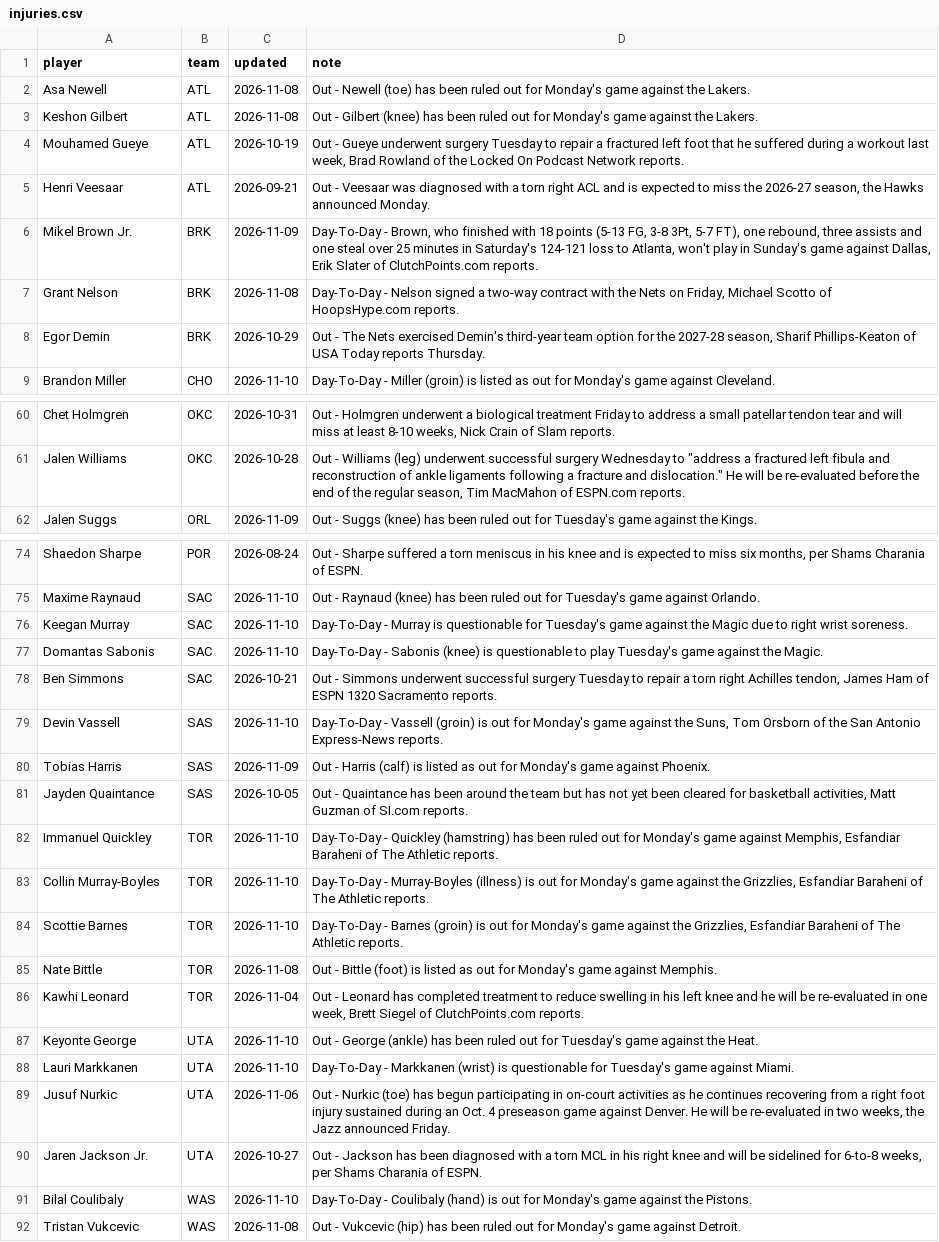
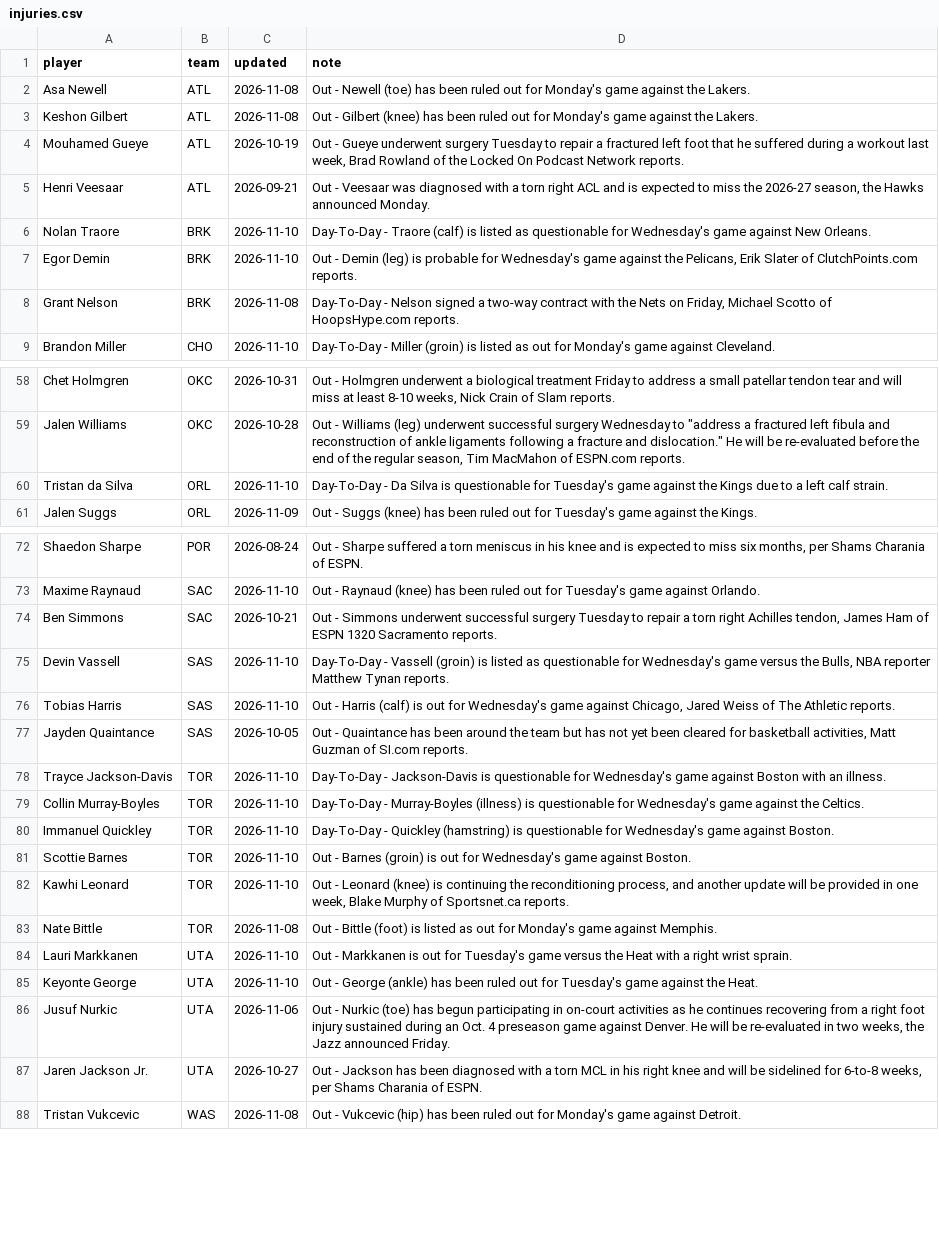
Before and after one commit to sreekeyyunni/nba-ledger-se, a CSV file: pipeline/data/injuries.csv, drawn as a sheet; only a part is shown, gaps mark what is left out; the diff covers the shown part only.

```diff
--- a/pipeline/data/injuries.csv
+++ b/pipeline/data/injuries.csv
@@ -5,5 +5,5 @@ Mouhamed Gueye,ATL,2026-10-19,"Out - Gueye underwent surgery Tuesday to repair a
 Henri Veesaar,ATL,2026-09-21,"Out - Veesaar was diagnosed with a torn right ACL and is expected to miss the 2026-27 season, the Hawks announced Monday."
-Mikel Brown Jr.,BRK,2026-11-09,"Day-To-Day - Brown, who finished with 18 points (5-13 FG, 3-8 3Pt, 5-7 FT), one rebound, three assists and one steal over 25 minutes in Saturday's 124-121 loss to Atlanta, won't play in Sunday's game against Dallas, Erik Slater of ClutchPoints.com reports."
+Nolan Traore,BRK,2026-11-10,Day-To-Day - Traore (calf) is listed as questionable for Wednesday's game against New Orleans.
+Egor Demin,BRK,2026-11-10,"Out - Demin (leg) is probable for Wednesday's game against the Pelicans, Erik Slater of ClutchPoints.com reports."
 Grant Nelson,BRK,2026-11-08,"Day-To-Day - Nelson signed a two-way contract with the Nets on Friday, Michael Scotto of HoopsHype.com reports."
-Egor Demin,BRK,2026-10-29,"Out - The Nets exercised Demin's third-year team option for the 2027-28 season, Sharif Phillips-Keaton of USA Today reports Thursday."
 Brandon Miller,CHO,2026-11-10,Day-To-Day - Miller (groin) is listed as out for Monday's game against Cleveland.
@@ -61,2 +59,3 @@ Chet Holmgren,OKC,2026-10-31,"Out - Holmgren underwent a biological treatment Fr
 Jalen Williams,OKC,2026-10-28,"Out - Williams (leg) underwent successful surgery Wednesday to ""address a fractured left fibula and reconstruction of ankle ligaments following a fracture and dislocation."" He will be re-evaluated before the end of the regular season, Tim MacMahon of ESPN.com reports."
+Tristan da Silva,ORL,2026-11-10,Day-To-Day - Da Silva is questionable for Tuesday's game against the Kings due to a left calf strain.
 Jalen Suggs,ORL,2026-11-09,Out - Suggs (knee) has been ruled out for Tuesday's game against the Kings.
@@ -75,18 +73,16 @@ Shaedon Sharpe,POR,2026-08-24,"Out - Sharpe suffered a torn meniscus in his knee
 Maxime Raynaud,SAC,2026-11-10,Out - Raynaud (knee) has been ruled out for Tuesday's game against Orlando.
-Keegan Murray,SAC,2026-11-10,Day-To-Day - Murray is questionable for Tuesday's game against the Magic due to right wrist soreness.
-Domantas Sabonis,SAC,2026-11-10,Day-To-Day - Sabonis (knee) is questionable to play Tuesday's game against the Magic.
 Ben Simmons,SAC,2026-10-21,"Out - Simmons underwent successful surgery Tuesday to repair a torn right Achilles tendon, James Ham of ESPN 1320 Sacramento reports."
-Devin Vassell,SAS,2026-11-10,"Day-To-Day - Vassell (groin) is out for Monday's game against the Suns, Tom Orsborn of the San Antonio Express-News reports."
-Tobias Harris,SAS,2026-11-09,Out - Harris (calf) is listed as out for Monday's game against Phoenix.
+Devin Vassell,SAS,2026-11-10,"Day-To-Day - Vassell (groin) is listed as questionable for Wednesday's game versus the Bulls, NBA reporter Matthew Tynan reports."
+Tobias Harris,SAS,2026-11-10,"Out - Harris (calf) is out for Wednesday's game against Chicago, Jared Weiss of The Athletic reports."
 Jayden Quaintance,SAS,2026-10-05,"Out - Quaintance has been around the team but has not yet been cleared for basketball activities, Matt Guzman of SI.com reports."
-Immanuel Quickley,TOR,2026-11-10,"Day-To-Day - Quickley (hamstring) has been ruled out for Monday's game against Memphis, Esfandiar Baraheni of The Athletic reports."
-Collin Murray-Boyles,TOR,2026-11-10,"Day-To-Day - Murray-Boyles (illness) is out for Monday's game against the Grizzlies, Esfandiar Baraheni of The Athletic reports."
-Scottie Barnes,TOR,2026-11-10,"Day-To-Day - Barnes (groin) is out for Monday's game against the Grizzlies, Esfandiar Baraheni of The Athletic reports."
+Trayce Jackson-Davis,TOR,2026-11-10,Day-To-Day - Jackson-Davis is questionable for Wednesday's game against Boston with an illness.
+Collin Murray-Boyles,TOR,2026-11-10,Day-To-Day - Murray-Boyles (illness) is questionable for Wednesday's game against the Celtics.
+Immanuel Quickley,TOR,2026-11-10,Day-To-Day - Quickley (hamstring) is questionable for Wednesday's game against Boston.
+Scottie Barnes,TOR,2026-11-10,Out - Barnes (groin) is out for Wednesday's game against Boston.
+Kawhi Leonard,TOR,2026-11-10,"Out - Leonard (knee) is continuing the reconditioning process, and another update will be provided in one week, Blake Murphy of Sportsnet.ca reports."
 Nate Bittle,TOR,2026-11-08,Out - Bittle (foot) is listed as out for Monday's game against Memphis.
-Kawhi Leonard,TOR,2026-11-04,"Out - Leonard has completed treatment to reduce swelling in his left knee and he will be re-evaluated in one week, Brett Siegel of ClutchPoints.com reports."
+Lauri Markkanen,UTA,2026-11-10,Out - Markkanen is out for Tuesday's game versus the Heat with a right wrist sprain.
 Keyonte George,UTA,2026-11-10,Out - George (ankle) has been ruled out for Tuesday's game against the Heat.
-Lauri Markkanen,UTA,2026-11-10,Day-To-Day - Markkanen (wrist) is questionable for Tuesday's game against Miami.
 Jusuf Nurkic,UTA,2026-11-06,"Out - Nurkic (toe) has begun participating in on-court activities as he continues recovering from a right foot injury sustained during an Oct. 4 preseason game against Denver. He will be re-evaluated in two weeks, the Jazz announced Friday."
 Jaren Jackson Jr.,UTA,2026-10-27,"Out - Jackson has been diagnosed with a torn MCL in his right knee and will be sidelined for 6-to-8 weeks, per Shams Charania of ESPN."
-Bilal Coulibaly,WAS,2026-11-10,Day-To-Day - Coulibaly (hand) is out for Monday's game against the Pistons.
 Tristan Vukcevic,WAS,2026-11-08,Out - Vukcevic (hip) has been ruled out for Monday's game against Detroit.
```
Also changed, not shown: 4 added rows, 7 removed rows and 18 edited cells elsewhere in this file, data/contract_value.csv, data/predictions.csv, 6 other files.
